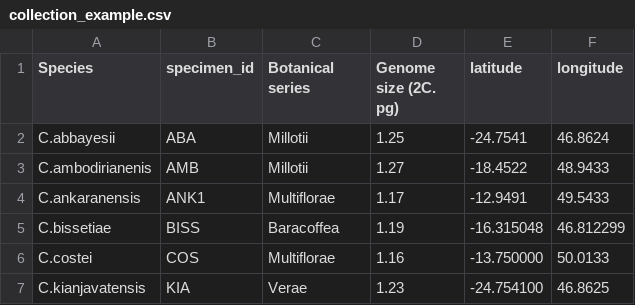
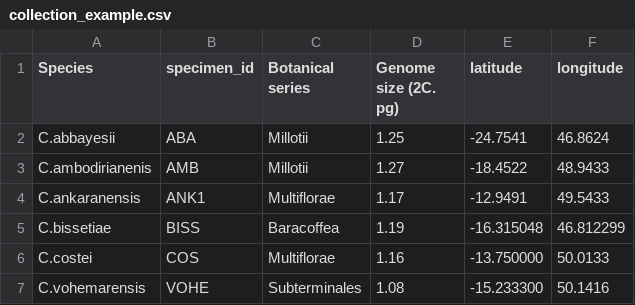
Before and after one commit to tahiri-lab/py_madaclim, a CSV file: example/collection_example.csv, drawn as a sheet.

Commit message:
Replace samples in collection example

```diff
--- a/example/collection_example.csv
+++ b/example/collection_example.csv
@@ -6,2 +6,2 @@ C.bissetiae,BISS,Baracoffea,1.19,-16.315048,46.812299
 C.costei,COS,Multiflorae,1.16,-13.750000,50.0133
-C.kianjavatensis,KIA,Verae,1.23,-24.754100,46.8625
+C.vohemarensis,VOHE,Subterminales,1.08,-15.233300,50.1416
```
